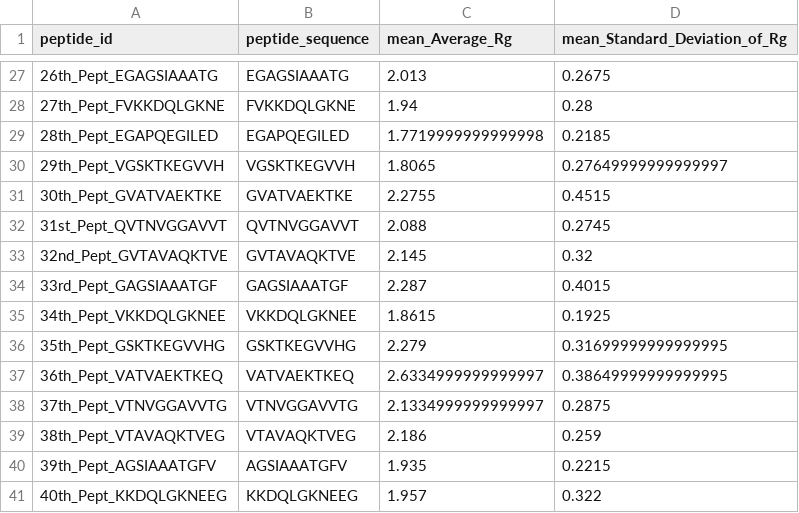
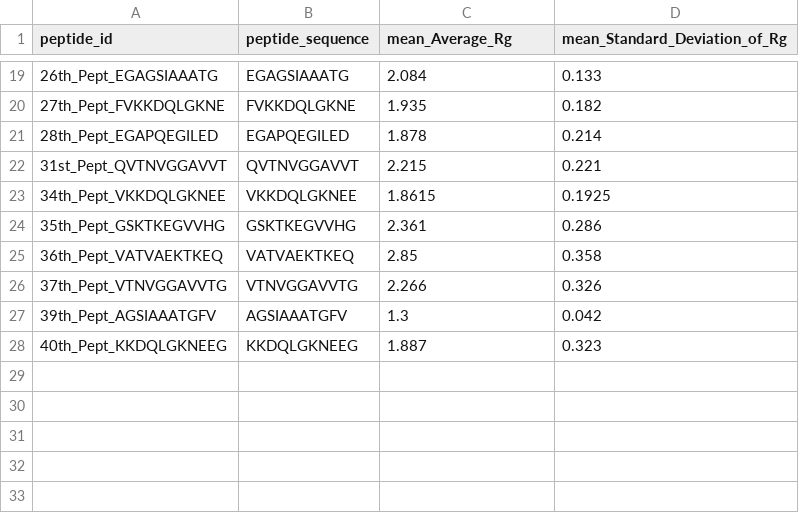
Before and after one commit to PTravessa/Drug-Design-Pipeline, a CSV file: DDP_dev/peptides_rg.csv, drawn as a sheet; only a part is shown, gaps mark what is left out; the diff covers the shown part only.

```diff
--- a/DDP_dev/peptides_rg.csv
+++ b/DDP_dev/peptides_rg.csv
@@ -27,15 +19,10 @@ peptide_id,peptide_sequence,mean_Average_Rg,mean_Standard_Deviation_of_Rg
-26th_Pept_EGAGSIAAATG,EGAGSIAAATG,2.013,0.2675
-27th_Pept_FVKKDQLGKNE,FVKKDQLGKNE,1.94,0.28
-28th_Pept_EGAPQEGILED,EGAPQEGILED,1.7719999999999998,0.2185
-29th_Pept_VGSKTKEGVVH,VGSKTKEGVVH,1.8065,0.27649999999999997
-30th_Pept_GVATVAEKTKE,GVATVAEKTKE,2.2755,0.4515
-31st_Pept_QVTNVGGAVVT,QVTNVGGAVVT,2.088,0.2745
-32nd_Pept_GVTAVAQKTVE,GVTAVAQKTVE,2.145,0.32
-33rd_Pept_GAGSIAAATGF,GAGSIAAATGF,2.287,0.4015
+26th_Pept_EGAGSIAAATG,EGAGSIAAATG,2.084,0.133
+27th_Pept_FVKKDQLGKNE,FVKKDQLGKNE,1.935,0.182
+28th_Pept_EGAPQEGILED,EGAPQEGILED,1.878,0.214
+31st_Pept_QVTNVGGAVVT,QVTNVGGAVVT,2.215,0.221
 34th_Pept_VKKDQLGKNEE,VKKDQLGKNEE,1.8615,0.1925
-35th_Pept_GSKTKEGVVHG,GSKTKEGVVHG,2.279,0.31699999999999995
-36th_Pept_VATVAEKTKEQ,VATVAEKTKEQ,2.6334999999999997,0.38649999999999995
-37th_Pept_VTNVGGAVVTG,VTNVGGAVVTG,2.1334999999999997,0.2875
-38th_Pept_VTAVAQKTVEG,VTAVAQKTVEG,2.186,0.259
-39th_Pept_AGSIAAATGFV,AGSIAAATGFV,1.935,0.2215
-40th_Pept_KKDQLGKNEEG,KKDQLGKNEEG,1.957,0.322
+35th_Pept_GSKTKEGVVHG,GSKTKEGVVHG,2.361,0.286
+36th_Pept_VATVAEKTKEQ,VATVAEKTKEQ,2.85,0.358
+37th_Pept_VTNVGGAVVTG,VTNVGGAVVTG,2.266,0.326
+39th_Pept_AGSIAAATGFV,AGSIAAATGFV,1.3,0.042
+40th_Pept_KKDQLGKNEEG,KKDQLGKNEEG,1.887,0.323
```
Also changed, not shown: 8 removed rows and 24 edited cells elsewhere in this file, 11 other files.
